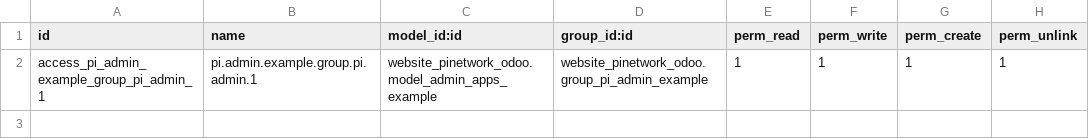
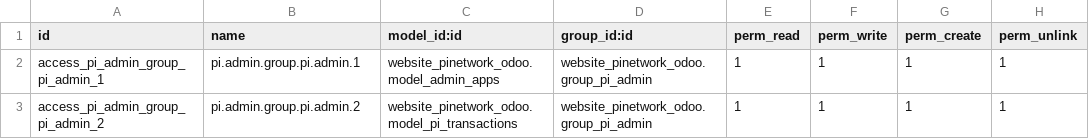
Before and after one commit to rockcesar/LatinChainDevelopments, a CSV file: website_pinetwork_odoo/security/ir.model.access.csv, drawn as a sheet.

Commit message:
Inheriting website_pinetwork_odoo from website_pinetwork_games_odoo.

```diff
--- a/website_pinetwork_odoo/security/ir.model.access.csv
+++ b/website_pinetwork_odoo/security/ir.model.access.csv
@@ -1,2 +1,3 @@
 id,name,model_id:id,group_id:id,perm_read,perm_write,perm_create,perm_unlink
-access_pi_admin_example_group_pi_admin_1,pi.admin.example.group.pi.admin.1,website_pinetwork_odoo.model_admin_apps_example,website_pinetwork_odoo.group_pi_admin_example,1,1,1,1
+access_pi_admin_group_pi_admin_1,pi.admin.group.pi.admin.1,website_pinetwork_odoo.model_admin_apps,website_pinetwork_odoo.group_pi_admin,1,1,1,1
+access_pi_admin_group_pi_admin_2,pi.admin.group.pi.admin.2,website_pinetwork_odoo.model_pi_transactions,website_pinetwork_odoo.group_pi_admin,1,1,1,1
```
Also changed, not shown: 17 other files.
